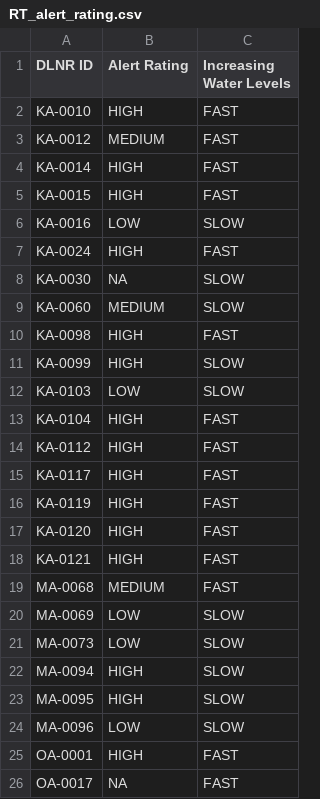
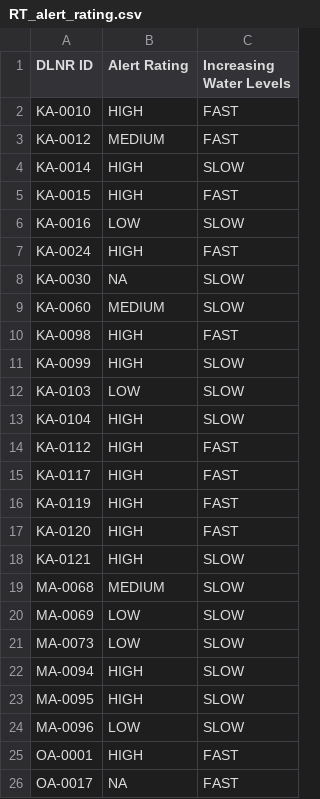
Before and after one commit to cshuler/SLC_Reservoir_Data, a CSV file: Scripts/Outputs/Report_Tables/RT_alert_rating.csv, drawn as a sheet; only a part is shown.

```diff
--- a/Scripts/Outputs/Report_Tables/RT_alert_rating.csv
+++ b/Scripts/Outputs/Report_Tables/RT_alert_rating.csv
@@ -3,3 +3,3 @@ KA-0010,HIGH,FAST
 KA-0012,MEDIUM,FAST
-KA-0014,HIGH,FAST
+KA-0014,HIGH,SLOW
 KA-0015,HIGH,FAST
@@ -12,3 +12,3 @@ KA-0099,HIGH,SLOW
 KA-0103,LOW,SLOW
-KA-0104,HIGH,FAST
+KA-0104,HIGH,SLOW
 KA-0112,HIGH,FAST
@@ -17,4 +17,4 @@ KA-0119,HIGH,FAST
 KA-0120,HIGH,FAST
-KA-0121,HIGH,FAST
-MA-0068,MEDIUM,FAST
+KA-0121,HIGH,SLOW
+MA-0068,MEDIUM,SLOW
 MA-0069,LOW,SLOW
```
Also changed, not shown: 4 other files.
